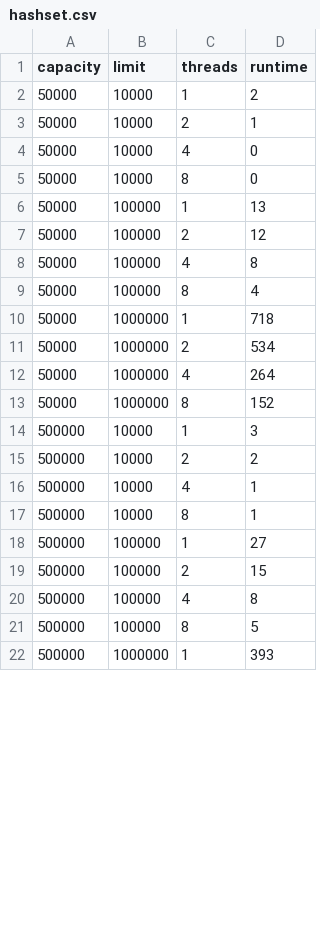
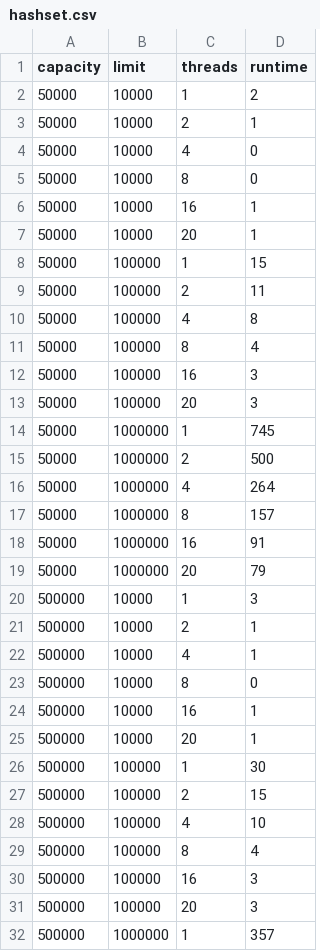
Before and after one commit to TylerMathis/ThreadSafeHashmap, a CSV file: analysis/data/hashset.csv, drawn as a sheet; only a part is shown; the diff covers the shown part only.

```diff
--- a/analysis/data/hashset.csv
+++ b/analysis/data/hashset.csv
@@ -5,18 +5,28 @@ capacity,limit,threads,runtime
 50000,10000,8,0
-50000,100000,1,13
-50000,100000,2,12
+50000,10000,16,1
+50000,10000,20,1
+50000,100000,1,15
+50000,100000,2,11
 50000,100000,4,8
 50000,100000,8,4
-50000,1000000,1,718
-50000,1000000,2,534
+50000,100000,16,3
+50000,100000,20,3
+50000,1000000,1,745
+50000,1000000,2,500
 50000,1000000,4,264
-50000,1000000,8,152
+50000,1000000,8,157
+50000,1000000,16,91
+50000,1000000,20,79
 500000,10000,1,3
-500000,10000,2,2
+500000,10000,2,1
 500000,10000,4,1
-500000,10000,8,1
-500000,100000,1,27
+500000,10000,8,0
+500000,10000,16,1
+500000,10000,20,1
+500000,100000,1,30
 500000,100000,2,15
-500000,100000,4,8
-500000,100000,8,5
-500000,1000000,1,393
+500000,100000,4,10
+500000,100000,8,4
+500000,100000,16,3
+500000,100000,20,3
+500000,1000000,1,357
```
Also changed, not shown: 8 added rows and 9 edited cells elsewhere in this file, analysis/data/managed_hashmap.csv, 9 other files.
